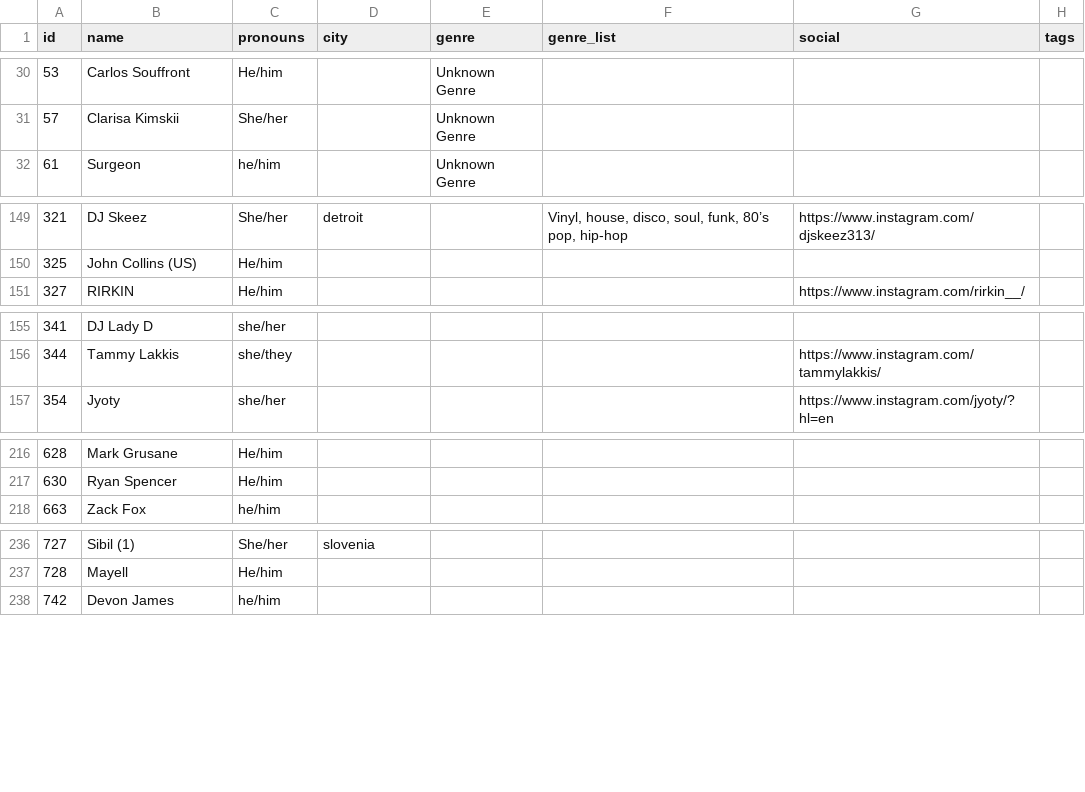
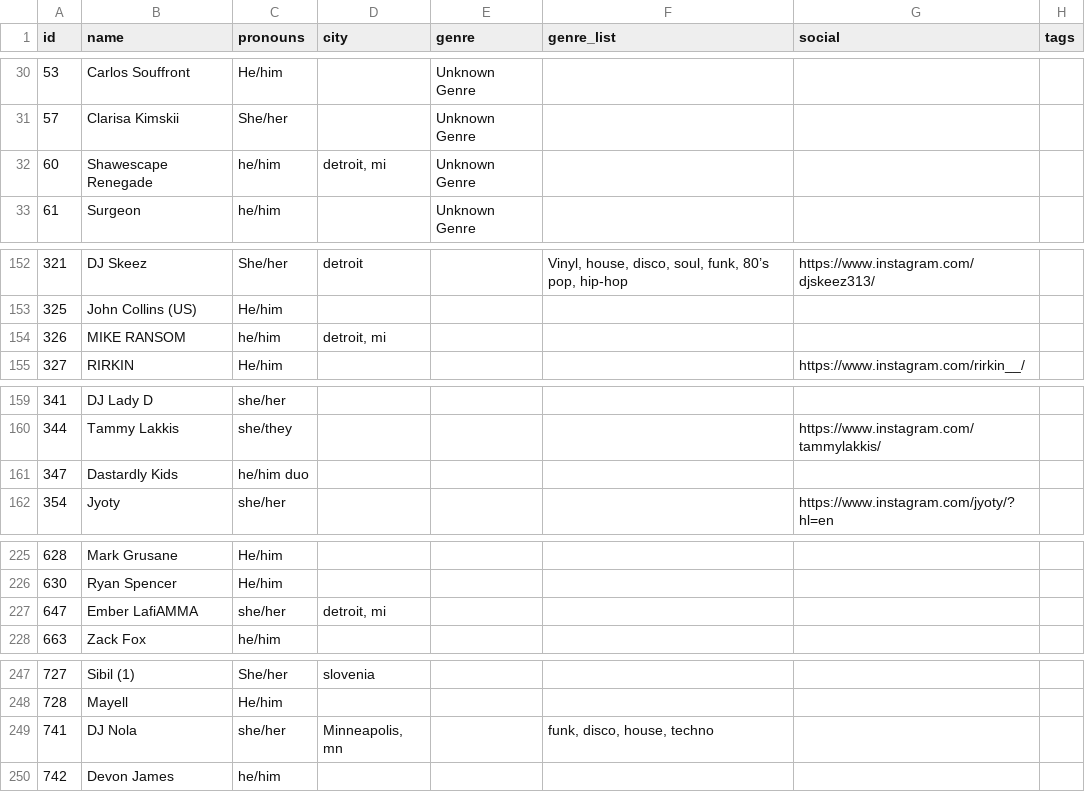
Before and after one commit to fruitcakecreative/movement-parties, a CSV file: api/data/exports/movement_artists.csv, drawn as a sheet; only a part is shown, gaps mark what is left out; the diff covers the shown part only; the diff names each change by its address in the sheet, - before the commit and + after, or states it on an @@ line.

```diff
--- a/api/data/exports/movement_artists.csv
+++ b/api/data/exports/movement_artists.csv
+row 32: 60 | Shawescape Renegade | he/him | detroit, mi | Unknown Genre
+row 154: 326 | MIKE RANSOM | he/him | detroit, mi
+row 161: 347 | Dastardly Kids | he/him duo
+row 227: 647 | Ember LafiAMMA | she/her | detroit, mi
+row 249: 741 | DJ Nola | she/her | Minneapolis, mn |  | funk, disco, house, techno
```
Also changed, not shown: 32 added rows elsewhere in this file.
